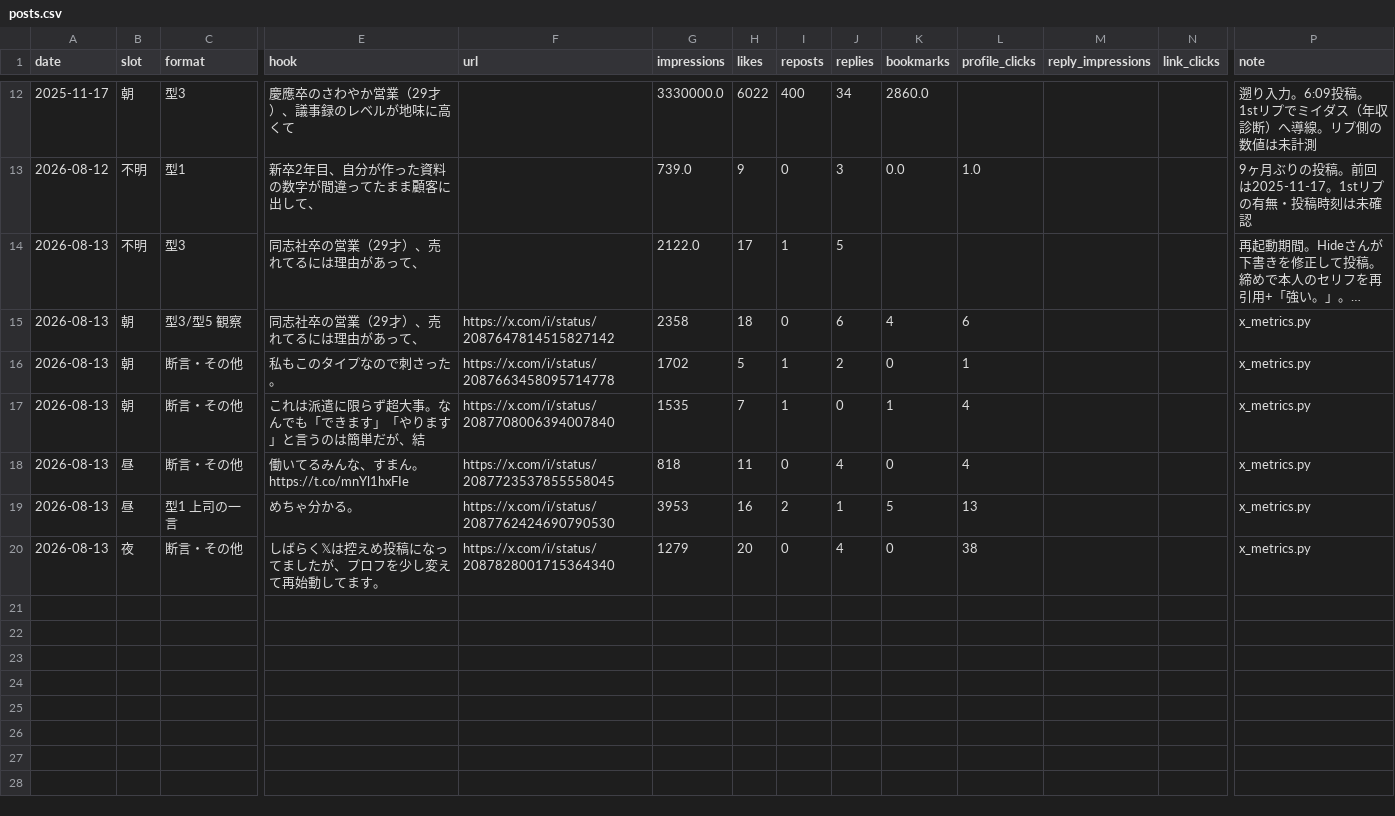
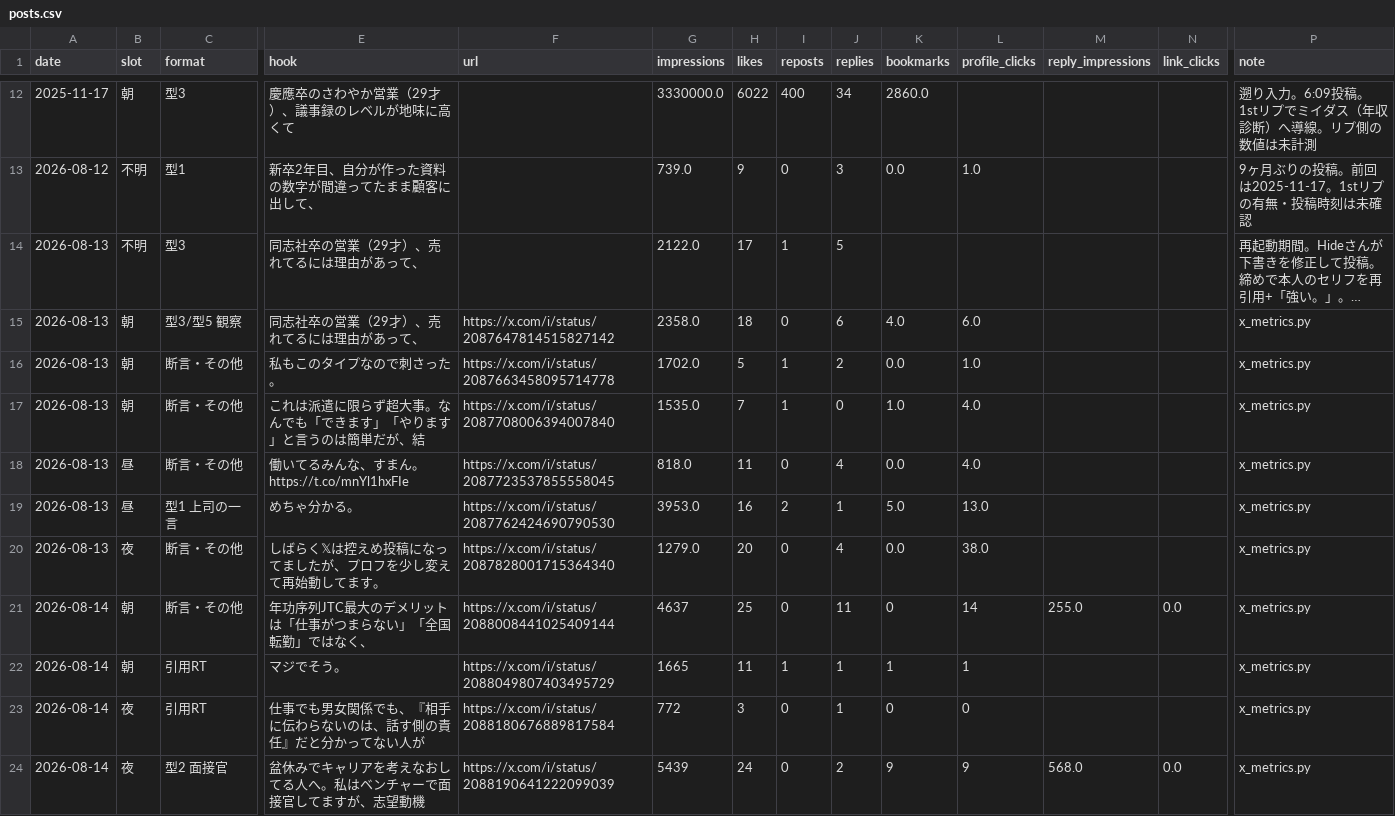
Before and after one commit to hidekanagawa1106-web/claudecode, a CSV file: x/posts.csv, drawn as a sheet; only a part is shown, gaps mark what is left out; long unchanged cells end in …; rows hold the shown columns only; the diff names each change by its address in the sheet, - before the commit and + after, or states it on an @@ line.

```diff
--- a/x/posts.csv
+++ b/x/posts.csv
-G15 (impressions): 2358
+G15 (impressions): 2358.0
-K15 (bookmarks): 4
+K15 (bookmarks): 4.0
-L15 (profile_clicks): 6
+L15 (profile_clicks): 6.0
-G16 (impressions): 1702
+G16 (impressions): 1702.0
-K16 (bookmarks): 0
+K16 (bookmarks): 0.0
-L16 (profile_clicks): 1
+L16 (profile_clicks): 1.0
-G17 (impressions): 1535
+G17 (impressions): 1535.0
-K17 (bookmarks): 1
+K17 (bookmarks): 1.0
-L17:L18 (profile_clicks): 4
+L17:L18 (profile_clicks): 4.0
-G18 (impressions): 818
+G18 (impressions): 818.0
-K18 (bookmarks): 0
+K18 (bookmarks): 0.0
-G19 (impressions): 3953
+G19 (impressions): 3953.0
-K19 (bookmarks): 5
+K19 (bookmarks): 5.0
-L19 (profile_clicks): 13
+L19 (profile_clicks): 13.0
-G20 (impressions): 1279
+G20 (impressions): 1279.0
-K20 (bookmarks): 0
+K20 (bookmarks): 0.0
-L20 (profile_clicks): 38
+L20 (profile_clicks): 38.0
+row 21: 2026-08-14 | 朝 | 断言・その他 | 年功序列JTC最大のデメリットは「仕事がつまらない」「全国転勤」ではなく、 | https://x.com/i/status/2088008441025409144 | 4637 | 25 | 0 | 11 | 0 | 14 | 255.0 | 0.0 | x_metrics.py
+row 22: 2026-08-14 | 朝 | 引用RT | マジでそう。 | https://x.com/i/status/2088049807403495729 | 1665 | 11 | 1 | 1 | 1 | 1 |  |  | x_metrics.py
+row 23: 2026-08-14 | 夜 | 引用RT | 仕事でも男女関係でも、『相手に伝わらないのは、話す側の責任』だと分かってない人が | https://x.com/i/status/2088180676889817584 | 772 | 3 | 0 | 1 | 0 | 0 |  |  | x_metrics.py
+row 24: 2026-08-14 | 夜 | 型2 面接官 | 盆休みでキャリアを考えなおしてる人へ。私はベンチャーで面接官してますが、志望動機 | https://x.com/i/status/2088190641222099039 | 5439 | 24 | 0 | 2 | 9 | 9 | 568.0 | 0.0 | x_metrics.py
```
Also changed, not shown: 1 other file.
